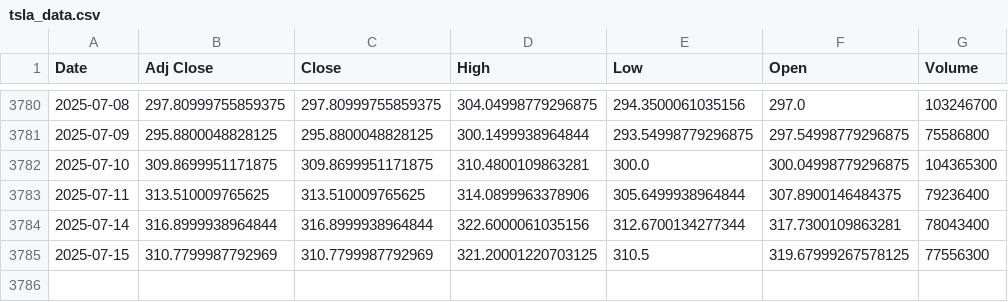
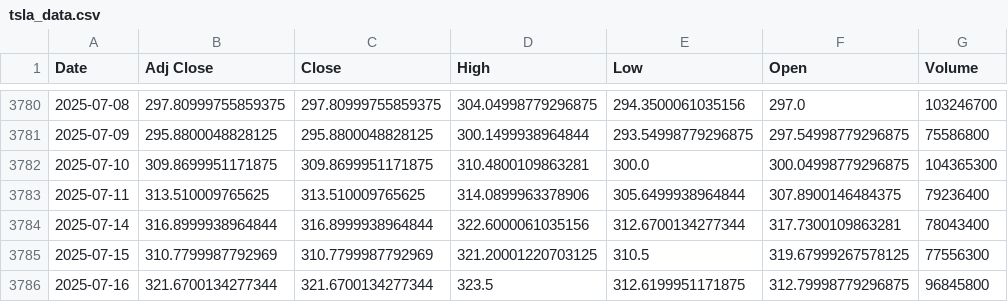
Before and after one commit to anupeesay10/Stock_App, a CSV file: tsla_data.csv, drawn as a sheet; only a part is shown, gaps mark what is left out.

```diff
--- a/tsla_data.csv
+++ b/tsla_data.csv
@@ -3785 +3785,2 @@ Date,Adj Close,Close,High,Low,Open,Volume
 2025-07-15,310.7799987792969,310.7799987792969,321.20001220703125,310.5,319.67999267578125,77556300
+2025-07-16,321.6700134277344,321.6700134277344,323.5,312.6199951171875,312.79998779296875,96845800
```
Also changed, not shown: jpm_data.csv, 2 other files.
